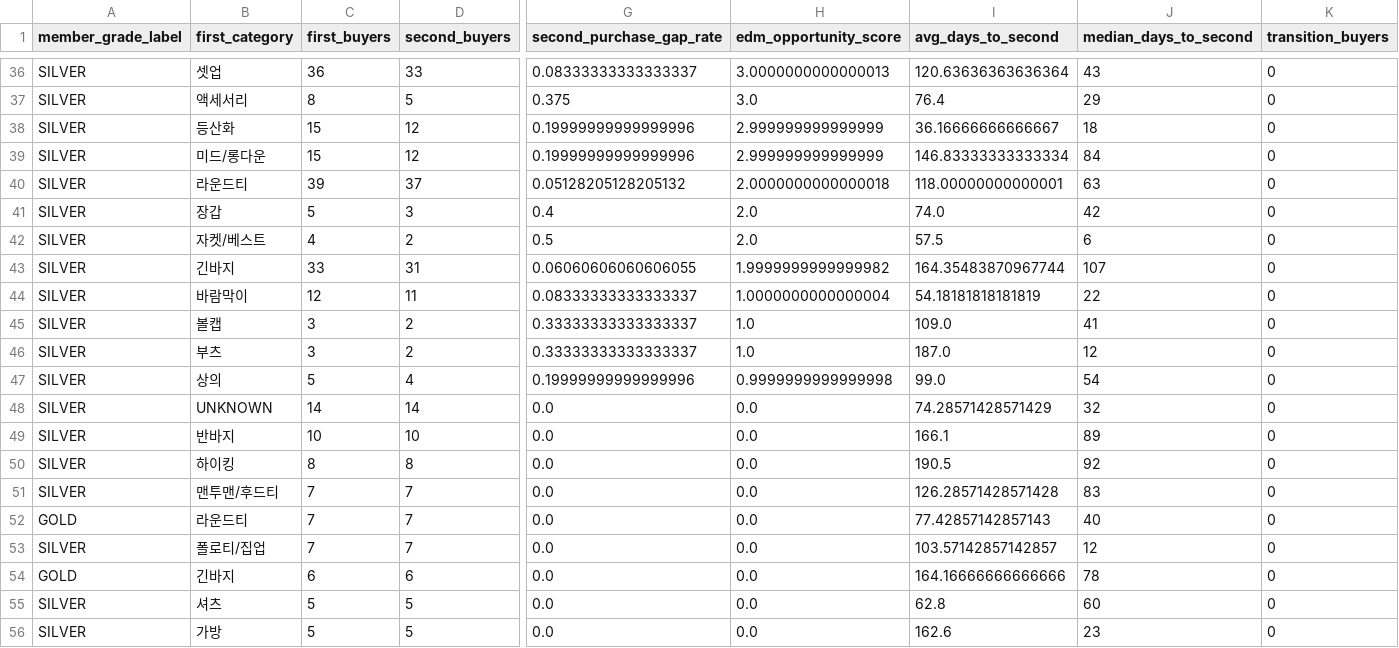
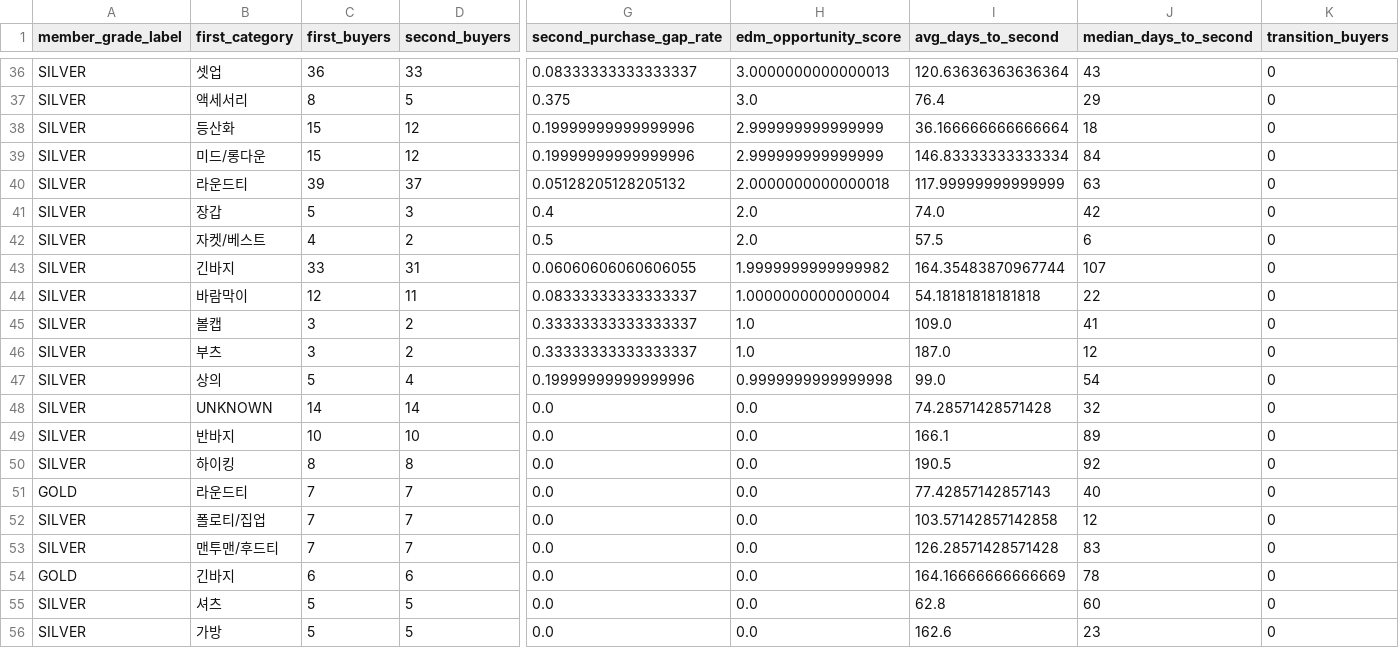
Before and after one commit to koreacolumbia-dotcom/E-comm-marketing-hub, a CSV file: reports/purchase_pattern/data/edm_second_purchase_conversion_by_first_category_by_grade.csv, drawn as a sheet; only a part is shown, gaps mark what is left out; removed rows and columns are numbered as before the commit, all else as after; rows hold the shown columns only; the diff covers the shown part only; the diff names each change by its address in the sheet, - before the commit and + after, or states it on an @@ line.

```diff
--- a/reports/purchase_pattern/data/edm_second_purchase_conversion_by_first_category_by_grade.csv
+++ b/reports/purchase_pattern/data/edm_second_purchase_conversion_by_first_category_by_grade.csv
-I38 (avg_days_to_second): 36.16666666666667
+I38 (avg_days_to_second): 36.166666666666664
-I40 (avg_days_to_second): 118.00000000000001
+I40 (avg_days_to_second): 117.99999999999999
-I44 (avg_days_to_second): 54.18181818181819
+I44 (avg_days_to_second): 54.18181818181818
-I48 (avg_days_to_second): 74.28571428571429
+I48 (avg_days_to_second): 74.28571428571428
@@ row 52 moved to row 51: GOLD @@
+row 52: SILVER | 폴로티/집업 | 7 | 7 | 0.0 | 0.0 | 103.57142857142858 | 12 | 0
-row 53: SILVER | 폴로티/집업 | 7 | 7 | 0.0 | 0.0 | 103.57142857142857 | 12 | 0
-I54 (avg_days_to_second): 164.16666666666666
+I54 (avg_days_to_second): 164.16666666666669
```
Also changed, not shown: 11 edited cells elsewhere in this file, reports/purchase_pattern/data/edm_repeat_timing_by_first_category_by_grade.csv, reports/purchase_pattern/data/member_segments.csv, 49 other files.
